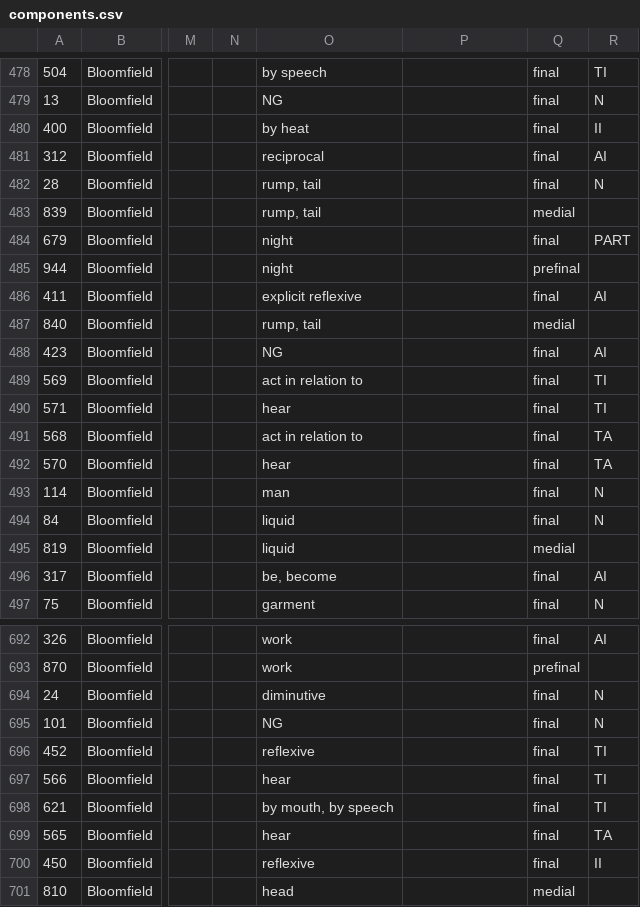
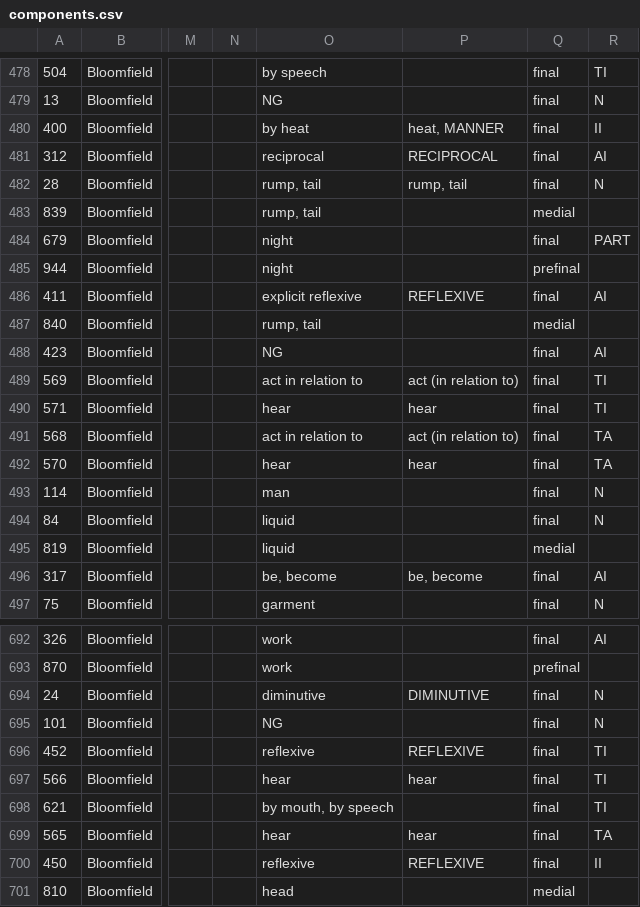
Before and after one commit to dwhieb/Nisinoon, a CSV file: data/csv/Ojibwe_Eastern/components.csv, drawn as a sheet; only a part is shown, gaps mark what is left out; the diff covers the shown part only; the diff names each change by its address in the sheet, - before the commit and + after, or states it on an @@ line.

```diff
--- a/data/csv/Ojibwe_Eastern/components.csv
+++ b/data/csv/Ojibwe_Eastern/components.csv
-P480: (empty)
+P480: heat, MANNER
-P481: (empty)
+P481: RECIPROCAL
-P482: (empty)
+P482: rump, tail
-P486: (empty)
+P486: REFLEXIVE
-P489: (empty)
+P489: act (in relation to)
-P490: (empty)
+P490: hear
-P491: (empty)
+P491: act (in relation to)
-P492: (empty)
+P492: hear
-P496: (empty)
+P496: be, become
-P694: (empty)
+P694: DIMINUTIVE
-P696: (empty)
+P696: REFLEXIVE
-P697: (empty)
+P697: hear
-P699: (empty)
+P699: hear
-P700: (empty)
+P700: REFLEXIVE
```
Also changed, not shown: 170 edited cells elsewhere in this file, data/csv/Cree_Plains/components.csv, data/csv/Kickapoo/components.csv, 31 other files.
